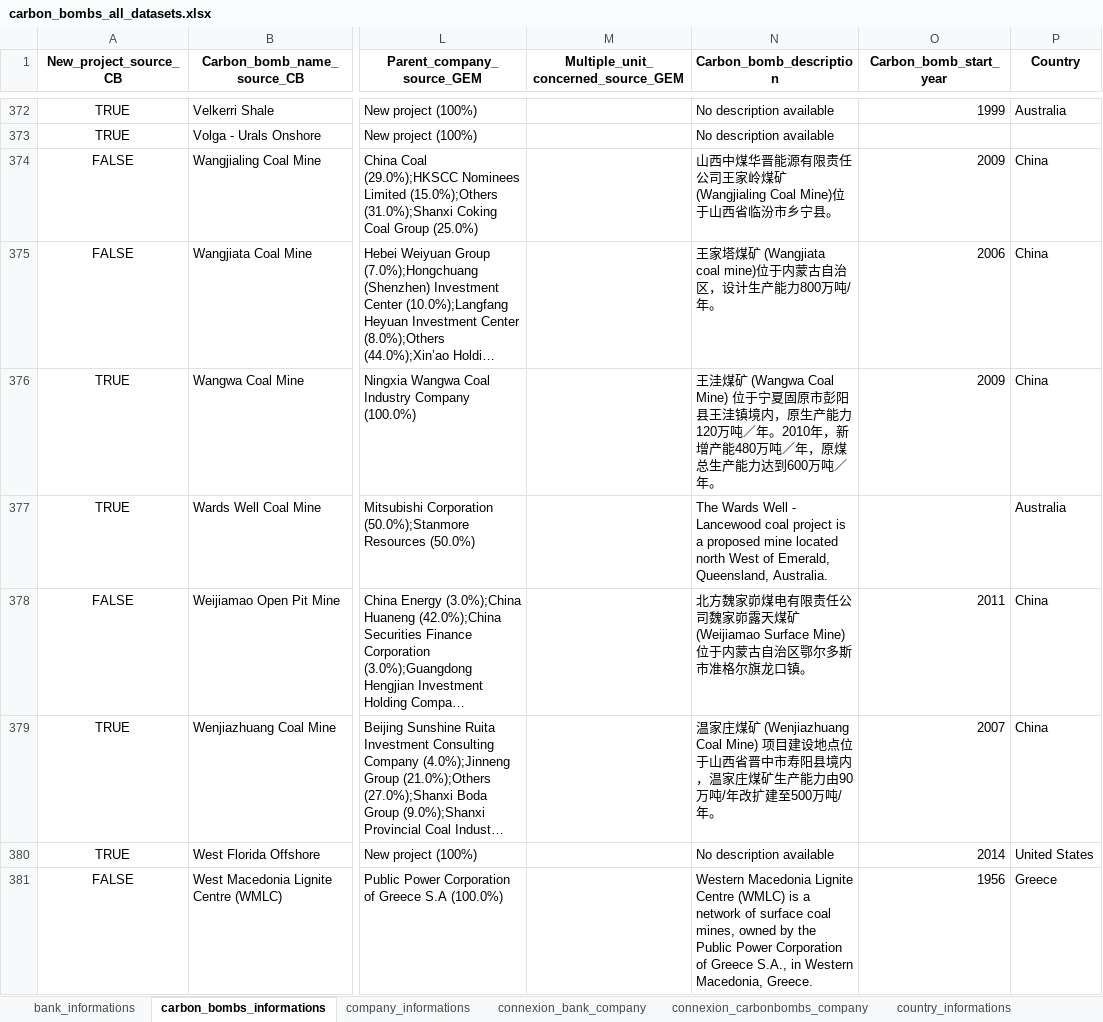
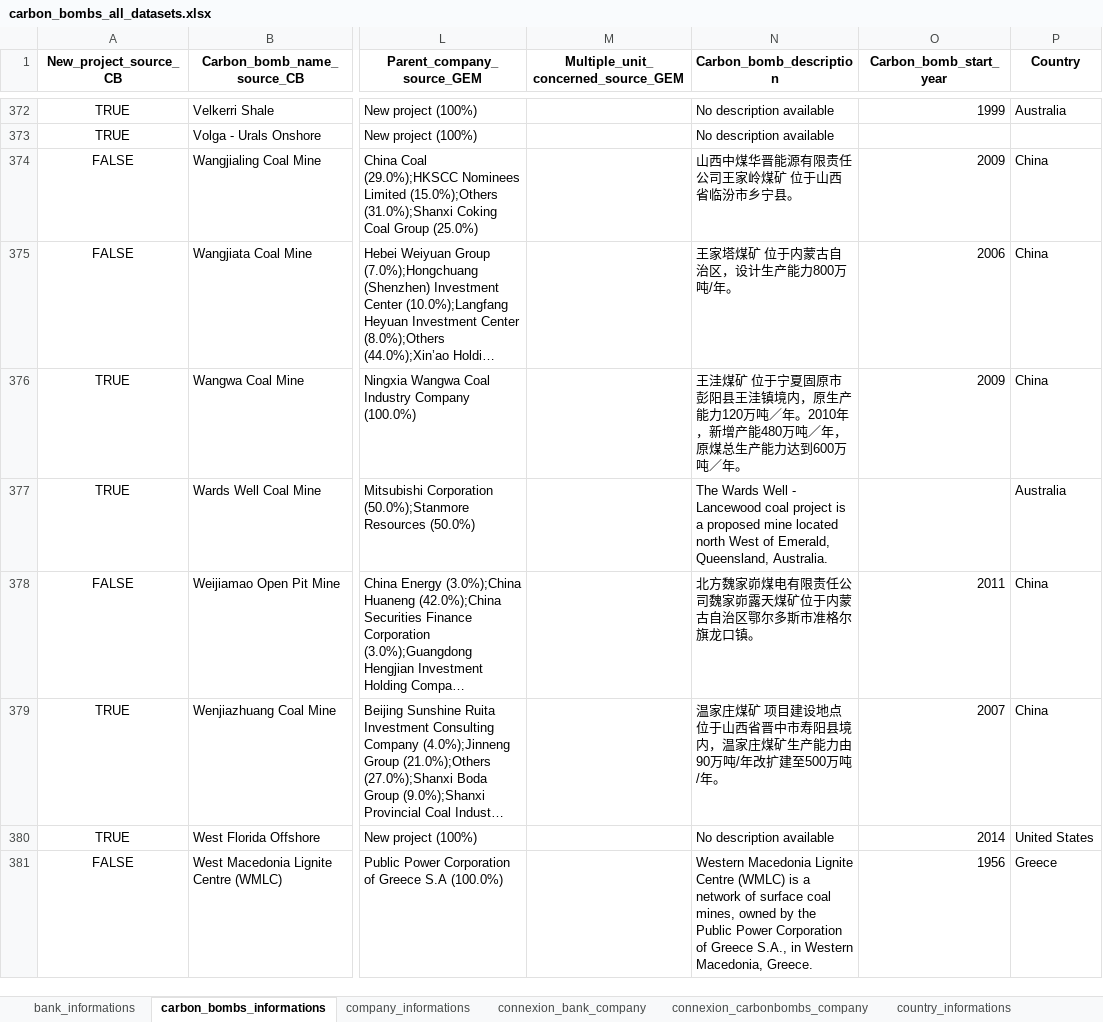
Before and after one commit to dataforgoodfr/CarbonBombs, an Excel workbook: data_cleaned/carbon_bombs_all_datasets.xlsx, sheet carbon_bombs_informations, drawn as a sheet; only a part is shown, gaps mark what is left out; long unchanged cells end in …; values as stored, in another font and other column widths than the file's, no borders; the diff covers the shown part only; the diff names each change by its address in the sheet, - before the commit and + after, or states it on an @@ line.

```diff
--- a/data_cleaned/carbon_bombs_all_datasets.xlsx (sheet carbon_bombs_informations)
+++ b/data_cleaned/carbon_bombs_all_datasets.xlsx (sheet carbon_bombs_informations)
-N374 (Carbon_bomb_description): 山西中煤华晋能源有限责任公司王家岭煤矿 (Wangjialing Coal Mine)位于山西省临汾市乡宁县。
+N374 (Carbon_bomb_description): 山西中煤华晋能源有限责任公司王家岭煤矿 位于山西省临汾市乡宁县。
-N375 (Carbon_bomb_description): 王家塔煤矿 (Wangjiata coal mine)位于内蒙古自治区，设计生产能力800万吨/年。
+N375 (Carbon_bomb_description): 王家塔煤矿 位于内蒙古自治区，设计生产能力800万吨/年。
-N376 (Carbon_bomb_description): …洼煤矿 (Wangwa Coal Mine) 位于宁夏…
+N376 (Carbon_bomb_description): …洼煤矿 位于宁夏…
-N378 (Carbon_bomb_description): …露天煤矿(Weijiamao Surface Mine)位于内蒙…
+N378 (Carbon_bomb_description): …露天煤矿位于内蒙…
-N379 (Carbon_bomb_description): …庄煤矿 (Wenjiazhuang Coal Mine) 项目建设…
+N379 (Carbon_bomb_description): …庄煤矿 项目建设…
```
Also changed, not shown: 168 edited cells elsewhere in this sheet, sheet bank_informations, sheet connexion_bank_company, sheet connexion_carbonbombs_company, sheet company_informations, 8 other files.
